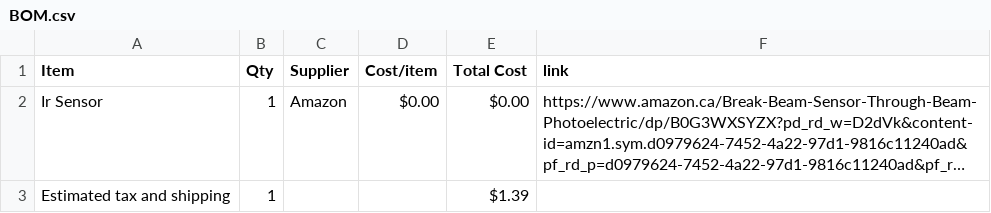
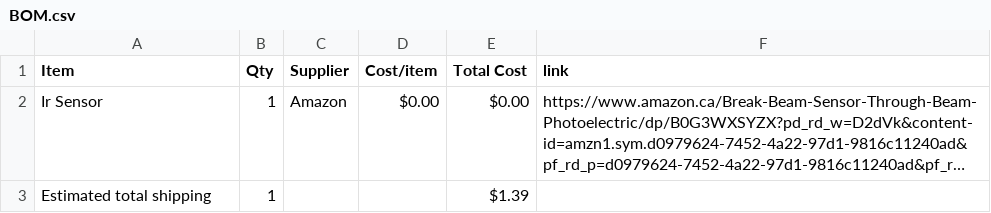
Before and after one commit to ashtheknight/Parter, a CSV file: BOM.csv, drawn as a sheet; long unchanged cells end in …; the diff names each change by its address in the sheet, - before the commit and + after, or states it on an @@ line.

Commit message:
Sync Parter from Half Life

```diff
--- a/BOM.csv
+++ b/BOM.csv
-A3 (Item): Estimated tax and shipping
+A3 (Item): Estimated total shipping
```
